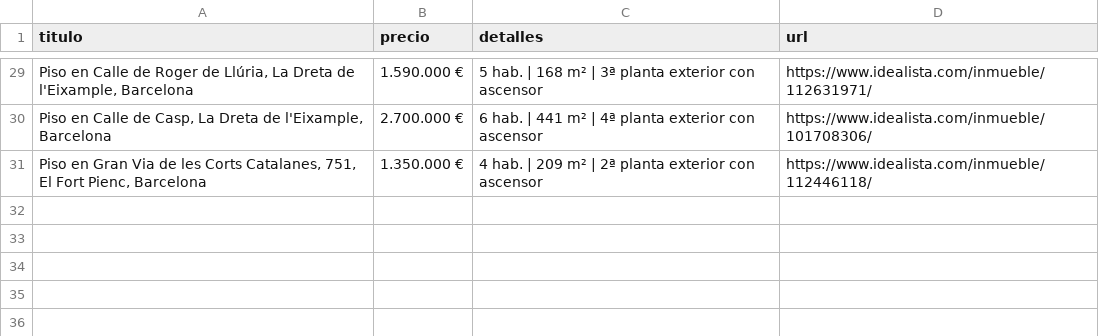
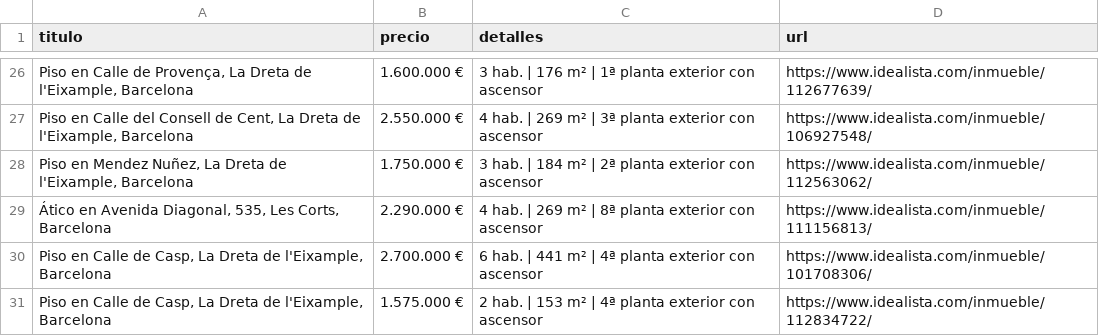
Before and after one commit to goar-coder/idealista-csv-actions, a CSV file: resultados/idealista_ultimo.csv, drawn as a sheet; only a part is shown, gaps mark what is left out; removed rows and columns are numbered as before the commit, all else as after; the diff covers the shown part only; the diff names each change by its address in the sheet, - before the commit and + after, or states it on an @@ line.

```diff
--- a/resultados/idealista_ultimo.csv
+++ b/resultados/idealista_ultimo.csv
-A26 (titulo): …Calle de Roger de Llúria, La Dreta…
+A26 (titulo): …Calle de Provença, La Dreta…
-B26 (precio): 1.590.000 €
+B26 (precio): 1.600.000 €
-C26 (detalles): 5 hab. | 168 m² | 3ª planta exterior…
+C26 (detalles): 3 hab. | 176 m² | 1ª planta exterior…
-D26 (url): https://www.idealista.com/inmueble/112631971/
+D26 (url): https://www.idealista.com/inmueble/112677639/
+row 27: Piso en Calle del Consell de Cent, La Dreta de l'Eixample, Barcelona | 2.550.000 € | 4 hab. | 269 m² | 3ª planta exterior con ascensor | https://www.idealista.com/inmueble/106927548/
+row 28: Piso en Mendez Nuñez, La Dreta de l'Eixample, Barcelona | 1.750.000 € | 3 hab. | 184 m² | 2ª planta exterior con ascensor | https://www.idealista.com/inmueble/112563062/
+row 29: Ático en Avenida Diagonal, 535, Les Corts, Barcelona | 2.290.000 € | 4 hab. | 269 m² | 8ª planta exterior con ascensor | https://www.idealista.com/inmueble/111156813/
-row 31: Piso en Gran Via de les Corts Catalanes, 751, El Fort Pienc, Barcelona | 1.350.000 € | 4 hab. | 209 m² | 2ª planta exterior con ascensor | https://www.idealista.com/inmueble/112446118/
@@ row 5 moved to row 31: Piso en Calle de Casp, La Dreta de l'Eix… @@
```
Also changed, not shown: 2 added rows, 4 removed rows, 5 moved rows and 4 edited cells elsewhere in this file, 1 other file.
